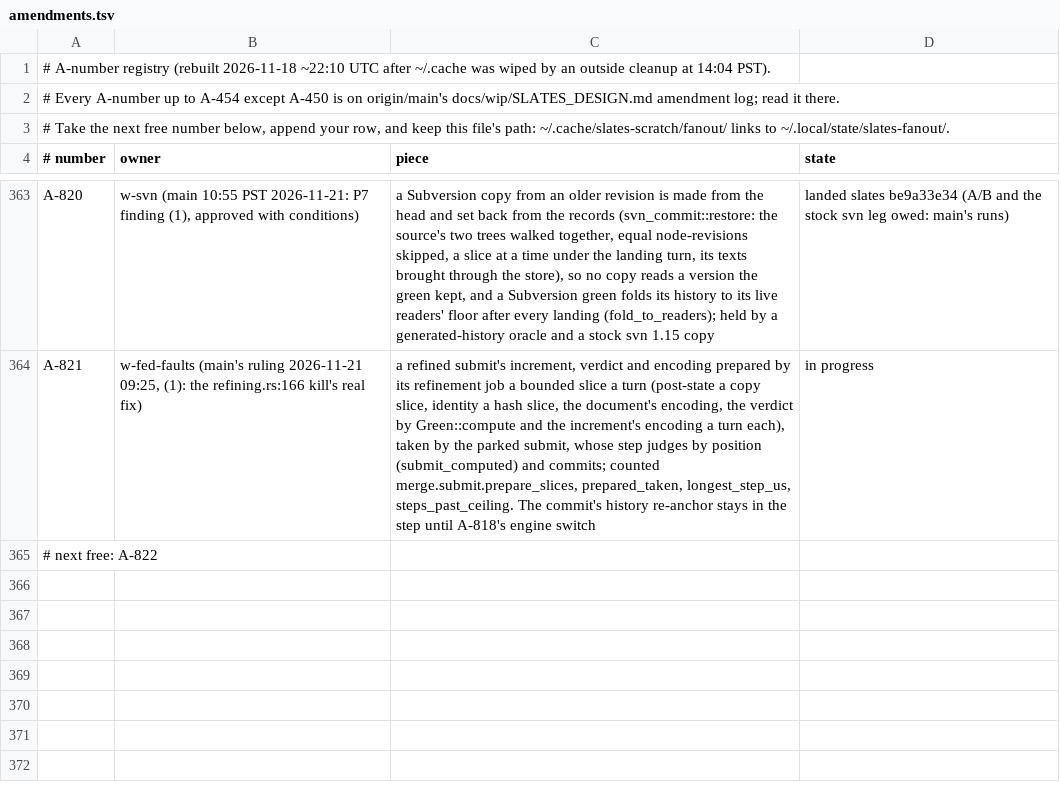
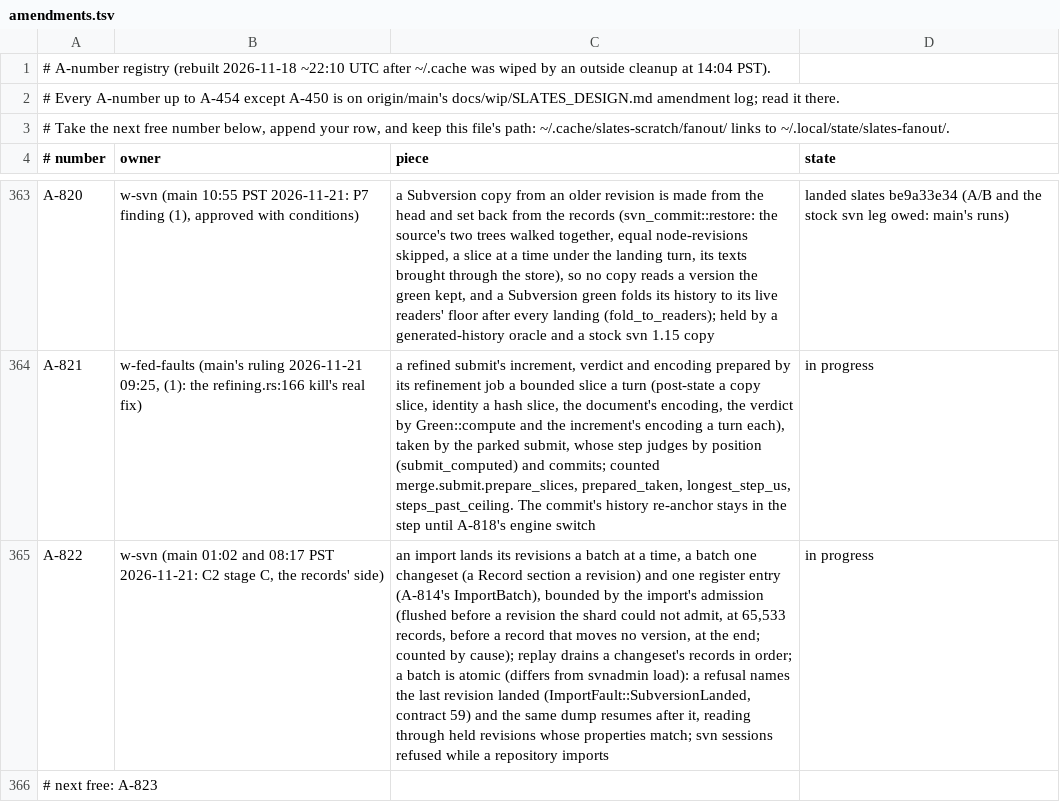
Before and after one commit to hyper-light/slates, a TSV file: amendments.tsv, drawn as a sheet; only a part is shown, gaps mark what is left out; addresses are those after the commit; the diff names each change by its address in the sheet, - before the commit and + after, or states it on an @@ line.

Commit message:
amendments: A-822 w-svn (C2 stage C records side)

```diff
--- a/amendments.tsv
+++ b/amendments.tsv
+row 365: A-822 | w-svn (main 01:02 and 08:17 PST 2026-11-21: C2 stage C, the records' side) | an import lands its revisions a batch at a time, a batch one changeset (a Record section a revision) and one register entry (A-814's ImportBatch), bounded by the import's admission (flushed before a revision the shard could not admit, at 65,533 records, before a record that moves no version, at the end; counted by cause); replay drains a changeset's records in order; a batch is atomic (differs from svnadmin load): a refusal names the last revision landed (ImportFault::SubversionLanded, contract 59) and the same dump resumes after it, reading through held revisions whose properties match; svn sessions refused while a repository imports | in progress
-A366 (# number): # next free: A-822
+A366 (# number): # next free: A-823
```
